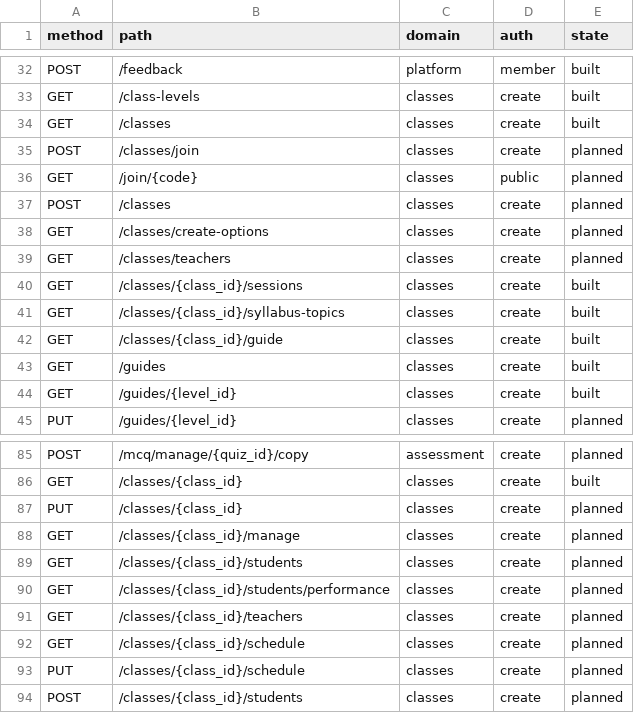
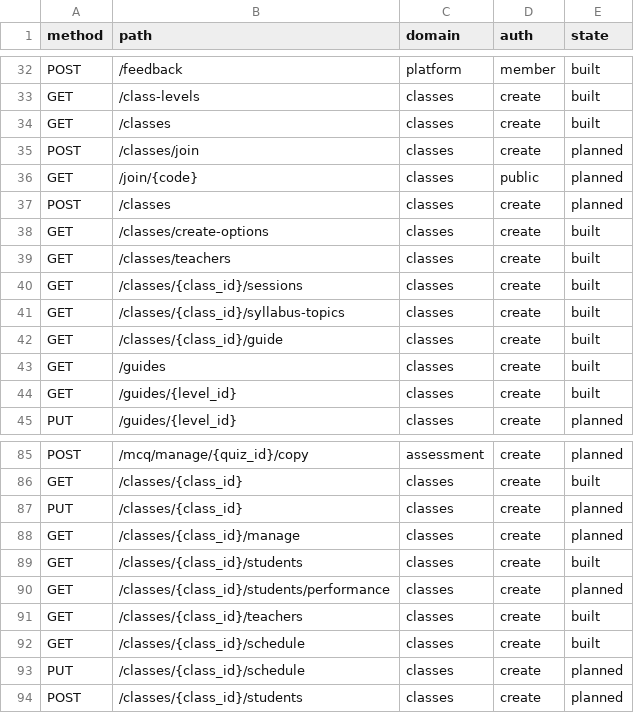
Before and after one commit to thestrongrope/tsr-app, a CSV file: docs/specs/initial-build/operations.csv, drawn as a sheet; only a part is shown, gaps mark what is left out.

```diff
--- a/docs/specs/initial-build/operations.csv
+++ b/docs/specs/initial-build/operations.csv
@@ -37,4 +37,4 @@ GET,/join/{code},classes,public,planned
 POST,/classes,classes,create,planned
-GET,/classes/create-options,classes,create,planned
-GET,/classes/teachers,classes,create,planned
+GET,/classes/create-options,classes,create,built
+GET,/classes/teachers,classes,create,built
 GET,/classes/{class_id}/sessions,classes,create,built
@@ -88,6 +88,6 @@ PUT,/classes/{class_id},classes,create,planned
 GET,/classes/{class_id}/manage,classes,create,planned
-GET,/classes/{class_id}/students,classes,create,planned
+GET,/classes/{class_id}/students,classes,create,built
 GET,/classes/{class_id}/students/performance,classes,create,planned
-GET,/classes/{class_id}/teachers,classes,create,planned
-GET,/classes/{class_id}/schedule,classes,create,planned
+GET,/classes/{class_id}/teachers,classes,create,built
+GET,/classes/{class_id}/schedule,classes,create,built
 PUT,/classes/{class_id}/schedule,classes,create,planned
```
Also changed, not shown: 25 other files.
